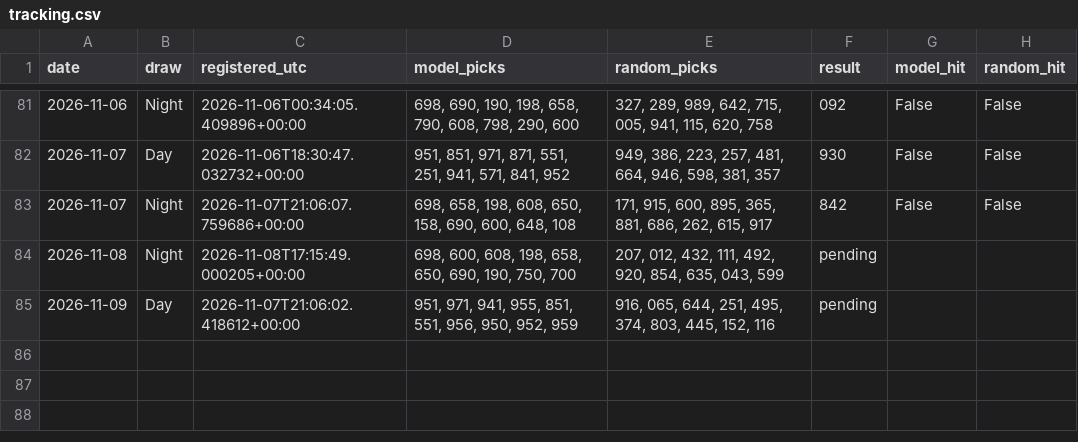
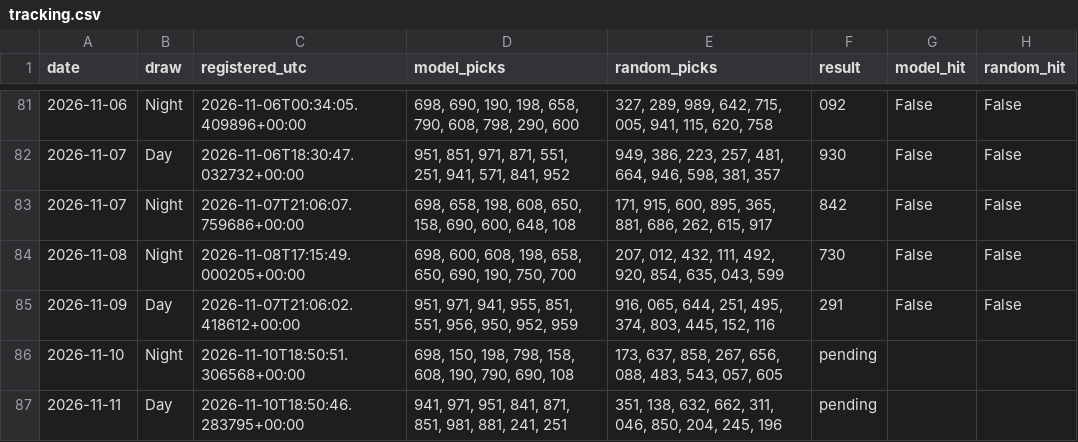
Before and after one commit to mannyal2057/sc-lottery-paper-tracker, a CSV file: pick3/paper/tracking.csv, drawn as a sheet; only a part is shown, gaps mark what is left out.

```diff
--- a/pick3/paper/tracking.csv
+++ b/pick3/paper/tracking.csv
@@ -83,3 +83,5 @@ date,draw,registered_utc,model_picks,random_picks,result,model_hit,random_hit
 2026-11-07,Night,2026-11-07T21:06:07.759686+00:00,"698, 658, 198, 608, 650, 158, 690, 600, 648, 108","171, 915, 600, 895, 365, 881, 686, 262, 615, 917",842,False,False
-2026-11-08,Night,2026-11-08T17:15:49.000205+00:00,"698, 600, 608, 198, 658, 650, 690, 190, 750, 700","207, 012, 432, 111, 492, 920, 854, 635, 043, 599",pending,,
-2026-11-09,Day,2026-11-07T21:06:02.418612+00:00,"951, 971, 941, 955, 851, 551, 956, 950, 952, 959","916, 065, 644, 251, 495, 374, 803, 445, 152, 116",pending,,
+2026-11-08,Night,2026-11-08T17:15:49.000205+00:00,"698, 600, 608, 198, 658, 650, 690, 190, 750, 700","207, 012, 432, 111, 492, 920, 854, 635, 043, 599",730,False,False
+2026-11-09,Day,2026-11-07T21:06:02.418612+00:00,"951, 971, 941, 955, 851, 551, 956, 950, 952, 959","916, 065, 644, 251, 495, 374, 803, 445, 152, 116",291,False,False
+2026-11-10,Night,2026-11-10T18:50:51.306568+00:00,"698, 150, 198, 798, 158, 608, 190, 790, 690, 108","173, 637, 858, 267, 656, 088, 483, 543, 057, 605",pending,,
+2026-11-11,Day,2026-11-10T18:50:46.283795+00:00,"941, 971, 951, 841, 871, 851, 981, 881, 241, 251","351, 138, 632, 662, 311, 046, 850, 204, 245, 196",pending,,
```
Also changed, not shown: 56 other files.
